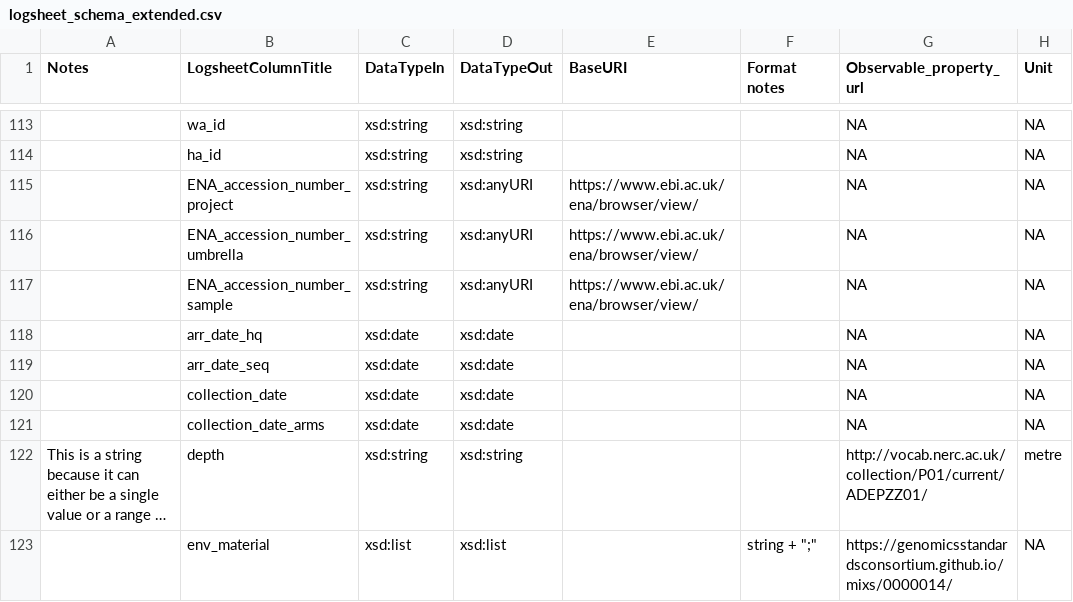
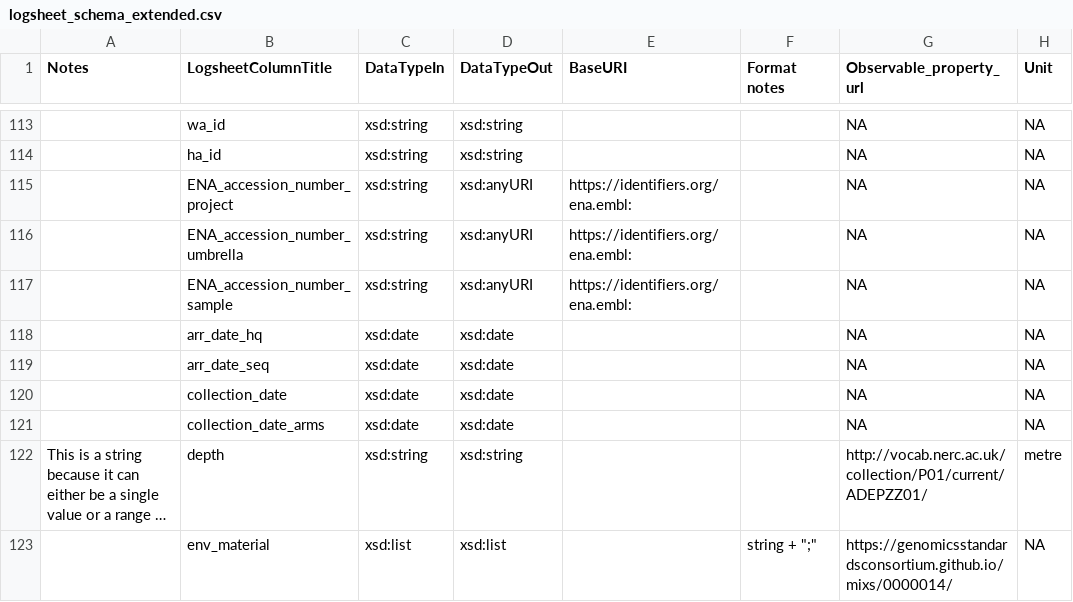
Before and after one commit to emo-bon/observatory-profile, a CSV file: logsheet_schema_extended.csv, drawn as a sheet; only a part is shown, gaps mark what is left out; long unchanged cells end in …; the diff names each change by its address in the sheet, - before the commit and + after, or states it on an @@ line.

Commit message:
update to identifier urls (#63)

```diff
--- a/logsheet_schema_extended.csv
+++ b/logsheet_schema_extended.csv
-E115:E117 (BaseURI): https://www.ebi.ac.uk/ena/browser/view/
+E115:E117 (BaseURI): https://identifiers.org/ena.embl:
```
